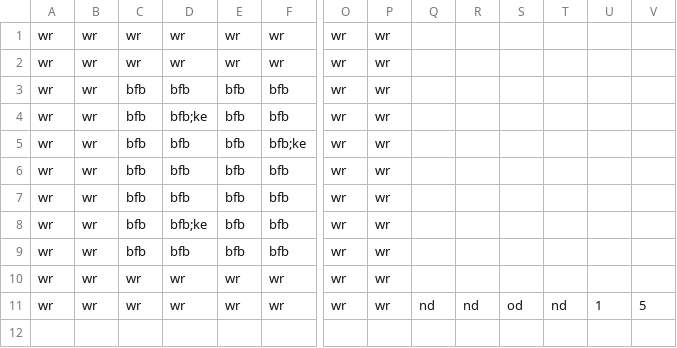
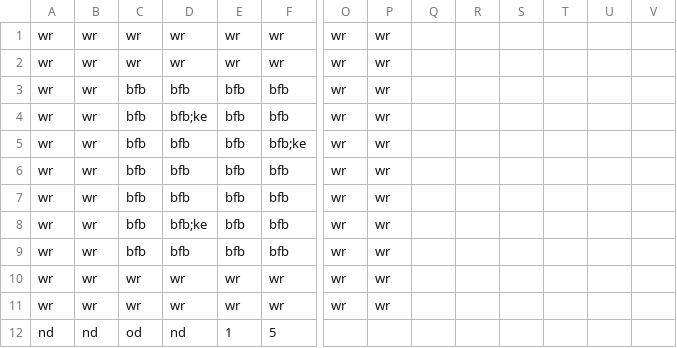
Before and after one commit to Gorfeywog/ZeldaDungeon, a CSV file: RoomData/room0.csv, drawn as a sheet; only a part is shown, gaps mark what is left out; rows hold the shown columns only; the diff names each change by its address in the sheet, - before the commit and + after, or states it on an @@ line.

Commit message:
Update room0.csv

```diff
--- a/RoomData/room0.csv
+++ b/RoomData/room0.csv
-Q11: nd
+Q11: (empty)
-R11: nd
+R11: (empty)
-S11: od
+S11: (empty)
-T11: nd
+T11: (empty)
-U11: 1
+U11: (empty)
-V11: 5
+V11: (empty)
+row 12: nd | nd | od | nd | 1 | 5
```
